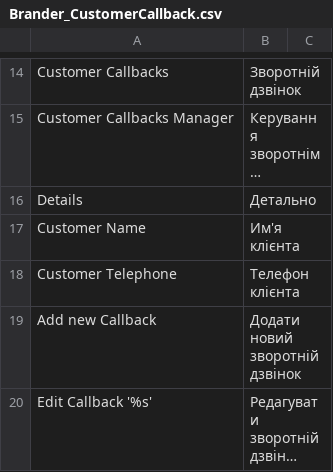
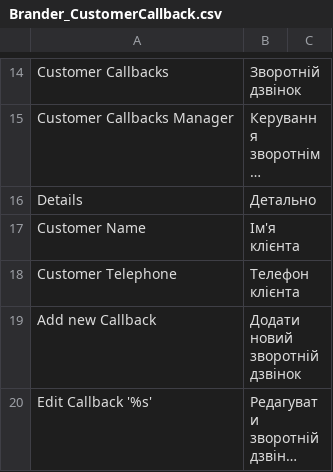
Before and after one commit to dominido/technostock, a CSV file: app/locale/uk_UA/Brander_CustomerCallback.csv, drawn as a sheet; only a part is shown, gaps mark what is left out; long unchanged cells end in ….

```diff
--- a/app/locale/uk_UA/Brander_CustomerCallback.csv
+++ b/app/locale/uk_UA/Brander_CustomerCallback.csv
@@ -16,3 +16,3 @@
 "Details", "Детально"
-"Customer Name", "Им'я клієнта"
+"Customer Name", "Ім'я клієнта"
 "Customer Telephone", "Телефон клієнта"
```
Also changed, not shown: app/locale/uk_UA/Brander_Faq.csv, app/locale/uk_UA/Brander_LayeredNavigation.csv, 3 other files.
